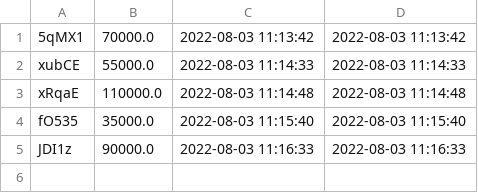
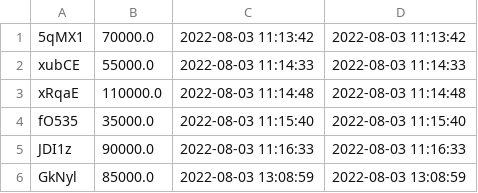
Before and after one commit to eamoe/python-course, a CSV file: organization/salaries.csv, drawn as a sheet.

Commit message:
Added show salaries option

```diff
--- a/organization/salaries.csv
+++ b/organization/salaries.csv
@@ -5 +5,2 @@ fO535;35000.0;2022-08-03 11:15:40;2022-08-03 11:15:40
 JDI1z;90000.0;2022-08-03 11:16:33;2022-08-03 11:16:33
+GkNyl;85000.0;2022-08-03 13:08:59;2022-08-03 13:08:59
```
Also changed, not shown: 2 other files.
